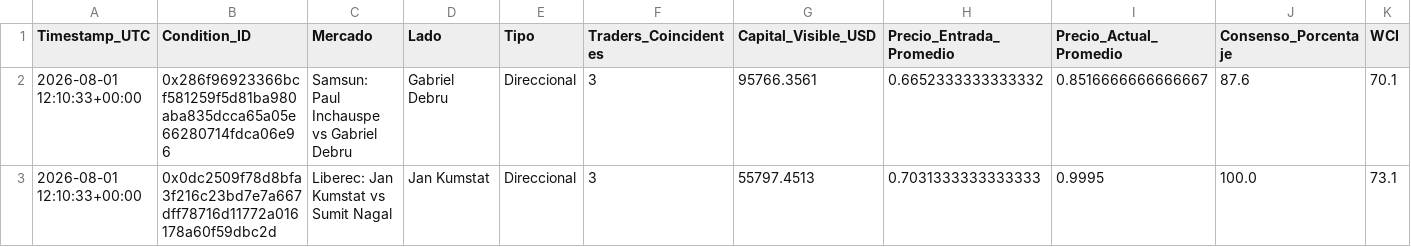
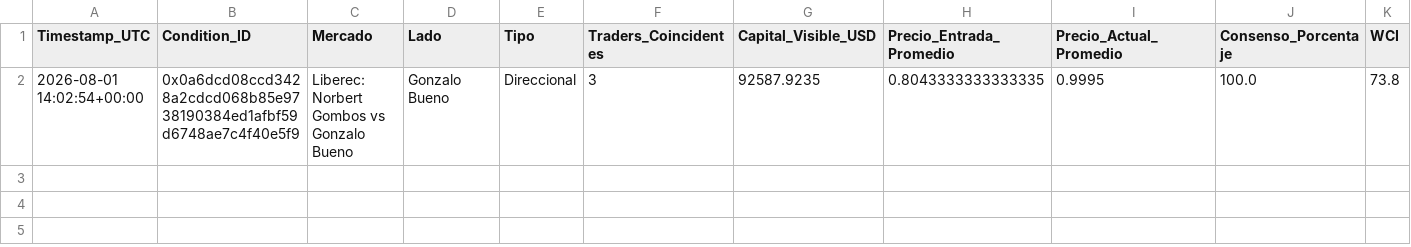
Before and after one commit to mndz-06/WhaleSportsAI, a CSV file: early_entry_signals.csv, drawn as a sheet; only a part is shown; removed rows and columns are numbered as before the commit, all else as after; rows hold the shown columns only; the diff names each change by its address in the sheet, - before the commit and + after, or states it on an @@ line.

```diff
--- a/early_entry_signals.csv
+++ b/early_entry_signals.csv
-row 2: 2026-08-01 12:10:33+00:00 | 0x286f96923366bcf581259f5d81ba980aba835dcca65a05e66280714fdca06e96 | Samsun: Paul Inchauspe vs Gabriel Debru | Gabriel Debru | Direccional | 3 | 95766.3561 | 0.6652333333333332 | 0.8516666666666667 | 87.6 | 70.1
-row 3: 2026-08-01 12:10:33+00:00 | 0x0dc2509f78d8bfa3f216c23bd7e7a667dff78716d11772a016178a60f59dbc2d | Liberec: Jan Kumstat vs Sumit Nagal | Jan Kumstat | Direccional | 3 | 55797.4513 | 0.7031333333333333 | 0.9995 | 100.0 | 73.1
+row 2: 2026-08-01 14:02:54+00:00 | 0x0a6dcd08ccd3428a2cdcd068b85e9738190384ed1afbf59d6748ae7c4f40e5f9 | Liberec: Norbert Gombos vs Gonzalo Bueno | Gonzalo Bueno | Direccional | 3 | 92587.9235 | 0.8043333333333335 | 0.9995 | 100.0 | 73.8
```
Also changed, not shown: top_50_sports_traders.csv, 2 other files.
